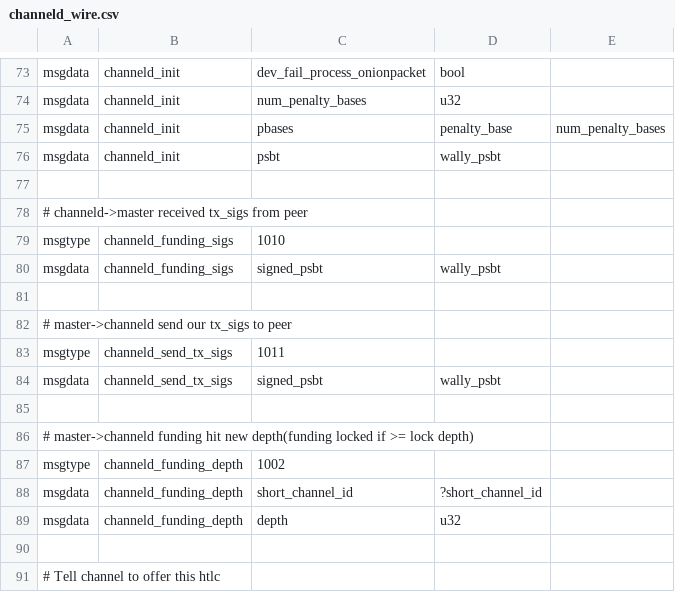
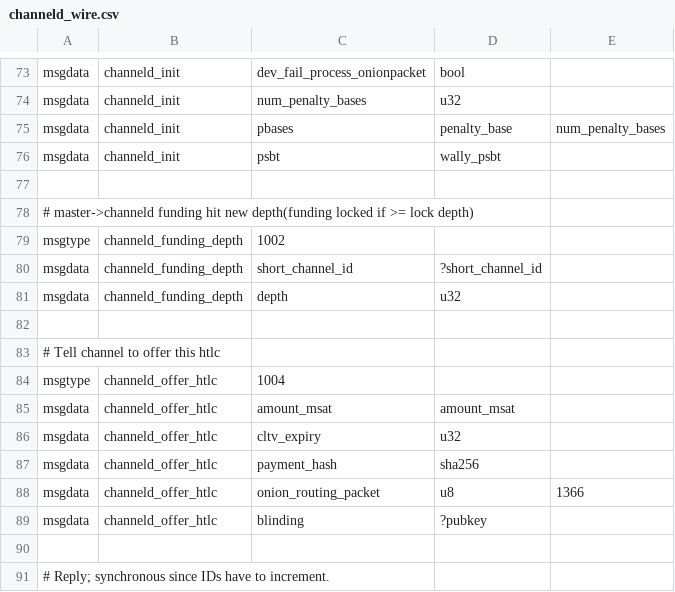
Before and after one commit to ElementsProject/lightning, a CSV file: channeld/channeld_wire.csv, drawn as a sheet; only a part is shown, gaps mark what is left out; the shorter side is filled out with more unchanged rows.

```diff
--- a/channeld/channeld_wire.csv
+++ b/channeld/channeld_wire.csv
@@ -77,10 +77,2 @@ msgdata,channeld_init,psbt,wally_psbt,
 
-# channeld->master received tx_sigs from peer
-msgtype,channeld_funding_sigs,1010
-msgdata,channeld_funding_sigs,signed_psbt,wally_psbt,
-
-# master->channeld send our tx_sigs to peer
-msgtype,channeld_send_tx_sigs,1011
-msgdata,channeld_send_tx_sigs,signed_psbt,wally_psbt,
-
 # master->channeld funding hit new depth(funding locked if >= lock depth)
```
Also changed, not shown: openingd/dualopend_wire.csv, 10 other files.
